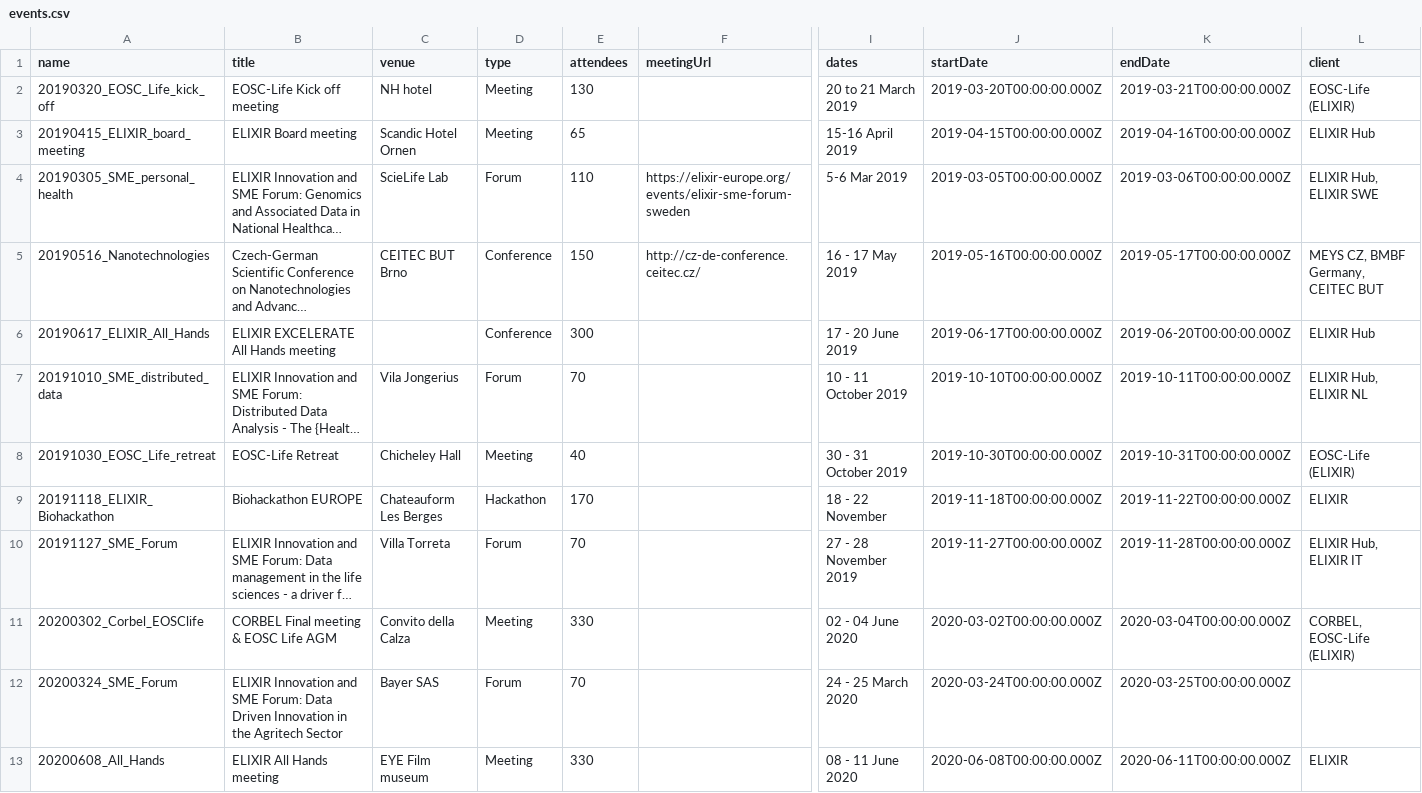
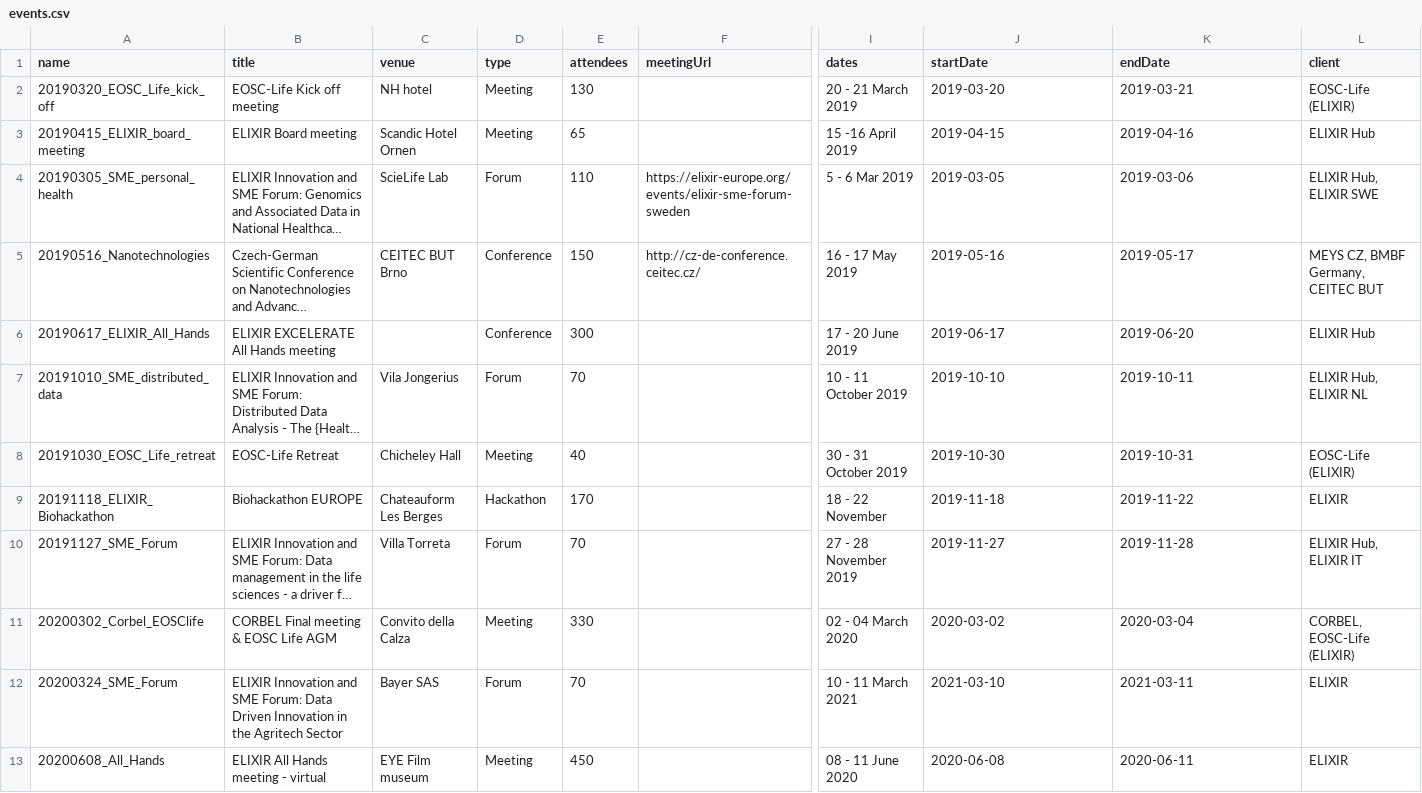
Before and after one commit to Cernoskova/lng.github.io, a CSV file: events.csv, drawn as a sheet; only a part is shown, gaps mark what is left out; long unchanged cells end in …; the diff covers the shown part only; the diff names each change by its address in the sheet, - before the commit and + after, or states it on an @@ line.

```diff
--- a/events.csv
+++ b/events.csv
-I2 (dates): 20 to 21 March 2019
+I2 (dates): 20 - 21 March 2019
-J2 (startDate): 2019-03-20T00:00:00.000Z
+J2 (startDate): 2019-03-20
-K2 (endDate): 2019-03-21T00:00:00.000Z
+K2 (endDate): 2019-03-21
-I3 (dates): 15-16 April 2019
+I3 (dates): 15 -16 April 2019
-J3 (startDate): 2019-04-15T00:00:00.000Z
+J3 (startDate): 2019-04-15
-K3 (endDate): 2019-04-16T00:00:00.000Z
+K3 (endDate): 2019-04-16
-I4 (dates): 5-6 Mar 2019
+I4 (dates): 5 - 6 Mar 2019
-J4 (startDate): 2019-03-05T00:00:00.000Z
+J4 (startDate): 2019-03-05
-K4 (endDate): 2019-03-06T00:00:00.000Z
+K4 (endDate): 2019-03-06
-J5 (startDate): 2019-05-16T00:00:00.000Z
+J5 (startDate): 2019-05-16
-K5 (endDate): 2019-05-17T00:00:00.000Z
+K5 (endDate): 2019-05-17
-J6 (startDate): 2019-06-17T00:00:00.000Z
+J6 (startDate): 2019-06-17
-K6 (endDate): 2019-06-20T00:00:00.000Z
+K6 (endDate): 2019-06-20
-J7 (startDate): 2019-10-10T00:00:00.000Z
+J7 (startDate): 2019-10-10
-K7 (endDate): 2019-10-11T00:00:00.000Z
+K7 (endDate): 2019-10-11
-J8 (startDate): 2019-10-30T00:00:00.000Z
+J8 (startDate): 2019-10-30
-K8 (endDate): 2019-10-31T00:00:00.000Z
+K8 (endDate): 2019-10-31
-J9 (startDate): 2019-11-18T00:00:00.000Z
+J9 (startDate): 2019-11-18
-K9 (endDate): 2019-11-22T00:00:00.000Z
+K9 (endDate): 2019-11-22
-J10 (startDate): 2019-11-27T00:00:00.000Z
+J10 (startDate): 2019-11-27
-K10 (endDate): 2019-11-28T00:00:00.000Z
+K10 (endDate): 2019-11-28
-I11 (dates): 02 - 04 June 2020
+I11 (dates): 02 - 04 March 2020
-J11 (startDate): 2020-03-02T00:00:00.000Z
+J11 (startDate): 2020-03-02
-K11 (endDate): 2020-03-04T00:00:00.000Z
+K11 (endDate): 2020-03-04
-I12 (dates): 24 - 25 March 2020
+I12 (dates): 10 - 11 March 2021
-J12 (startDate): 2020-03-24T00:00:00.000Z
+J12 (startDate): 2021-03-10
-K12 (endDate): 2020-03-25T00:00:00.000Z
+K12 (endDate): 2021-03-11
-L12 (client): (empty)
+L12 (client): ELIXIR
-B13 (title): ELIXIR All Hands meeting
+B13 (title): ELIXIR All Hands meeting - virtual
-E13 (attendees): 330
+E13 (attendees): 450
-J13 (startDate): 2020-06-08T00:00:00.000Z
+J13 (startDate): 2020-06-08
-K13 (endDate): 2020-06-11T00:00:00.000Z
+K13 (endDate): 2020-06-11
```
Also changed, not shown: 2 added rows and 16 edited cells elsewhere in this file, 2 other files.
